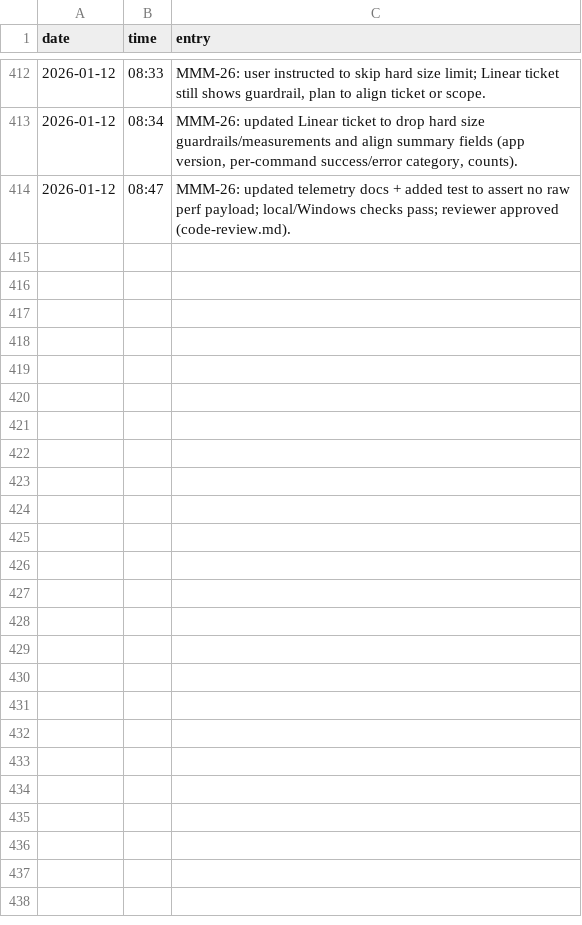
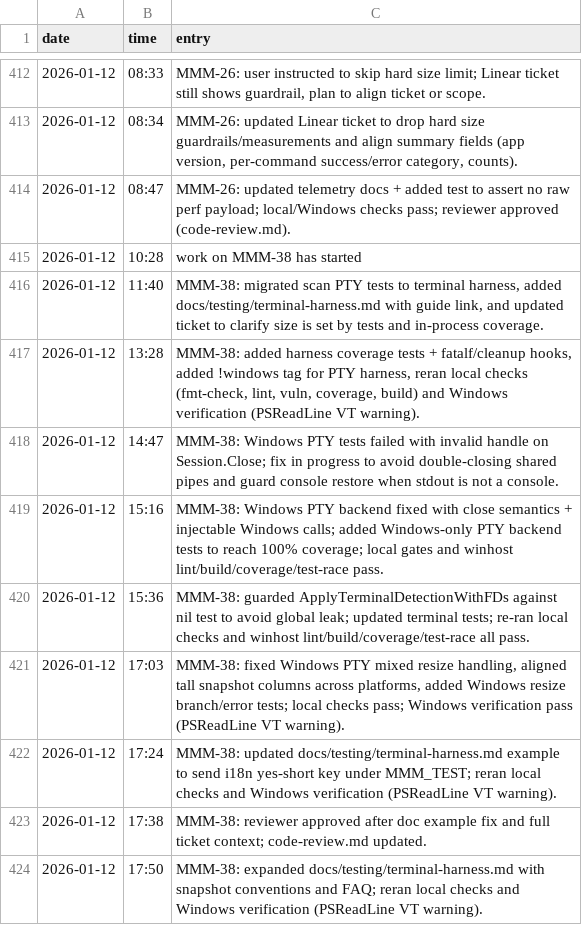
Before and after one commit to meza/minecraft-mod-manager, a TSV file: memory.tsv, drawn as a sheet; only a part is shown, gaps mark what is left out; the diff names each change by its address in the sheet, - before the commit and + after, or states it on an @@ line.

Commit message:
refactor: better terminal test harness

```diff
--- a/memory.tsv
+++ b/memory.tsv
+row 415: 2026-01-12 | 10:28 | work on MMM-38 has started
+row 416: 2026-01-12 | 11:40 | MMM-38: migrated scan PTY tests to terminal harness, added docs/testing/terminal-harness.md with guide link, and updated ticket to clarify size is set by tests and in-process coverage.
+row 417: 2026-01-12 | 13:28 | MMM-38: added harness coverage tests + fatalf/cleanup hooks, added !windows tag for PTY harness, reran local checks (fmt-check, lint, vuln, coverage, build) and Windows verification (PSReadLine VT warning).
+row 418: 2026-01-12 | 14:47 | MMM-38: Windows PTY tests failed with invalid handle on Session.Close; fix in progress to avoid double-closing shared pipes and guard console restore when stdout is not a console.
+row 419: 2026-01-12 | 15:16 | MMM-38: Windows PTY backend fixed with close semantics + injectable Windows calls; added Windows-only PTY backend tests to reach 100% coverage; local gates and winhost lint/build/coverage/test-race pass.
+row 420: 2026-01-12 | 15:36 | MMM-38: guarded ApplyTerminalDetectionWithFDs against nil test to avoid global leak; updated terminal tests; re-ran local checks and winhost lint/build/coverage/test-race all pass.
+row 421: 2026-01-12 | 17:03 | MMM-38: fixed Windows PTY mixed resize handling, aligned tall snapshot columns across platforms, added Windows resize branch/error tests; local checks pass; Windows verification pass (PSReadLine VT warning).
+row 422: 2026-01-12 | 17:24 | MMM-38: updated docs/testing/terminal-harness.md example to send i18n yes-short key under MMM_TEST; reran local checks and Windows verification (PSReadLine VT warning).
+row 423: 2026-01-12 | 17:38 | MMM-38: reviewer approved after doc example fix and full ticket context; code-review.md updated.
+row 424: 2026-01-12 | 17:50 | MMM-38: expanded docs/testing/terminal-harness.md with snapshot conventions and FAQ; reran local checks and Windows verification (PSReadLine VT warning).
```
Also changed, not shown: 30 other files.
